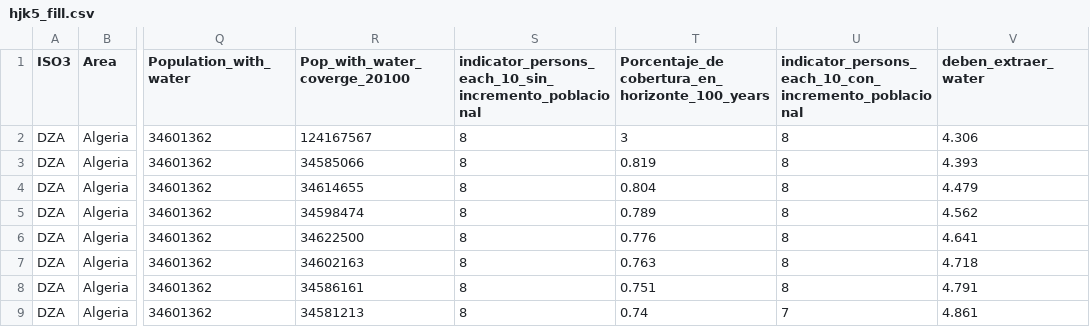
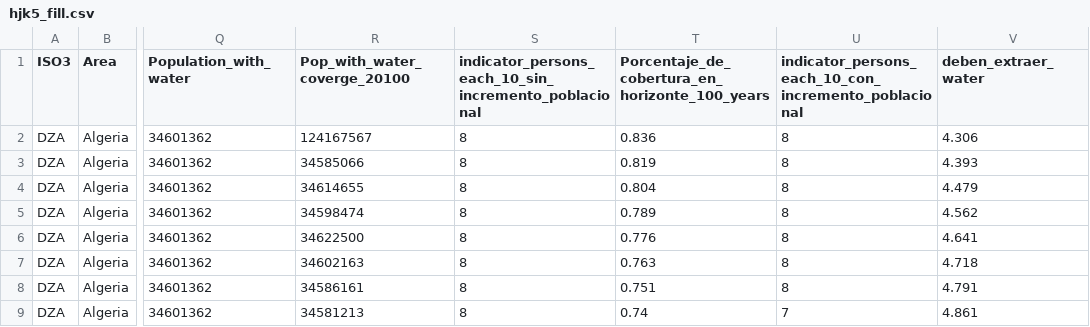
Before and after one commit to karinafustamante/option3b, a CSV file: hjk5_fill.csv, drawn as a sheet; only a part is shown, gaps mark what is left out; the diff names each change by its address in the sheet, - before the commit and + after, or states it on an @@ line.

Commit message:
Add files via upload

```diff
--- a/hjk5_fill.csv
+++ b/hjk5_fill.csv
-T1: Porcentaje_de cobertura_en_horizonte_100_years
+T1: Porcentaje_de_cobertura_en_horizonte_100_years
-T2: 3
+T2: 0.836
```
